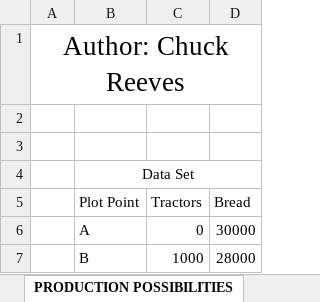
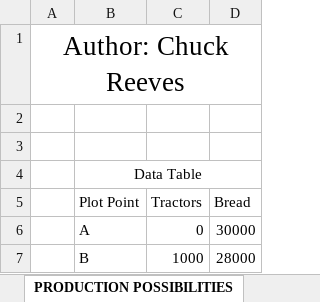
Before and after one commit to manchuck/School, an Excel workbook: Macro Ecnomics/PP Assignment 1.xlsx, sheet PRODUCTION POSSIBILITIES, drawn as a sheet; only a part is shown; values as stored, in another font and other column widths than the file's, no borders; charts and pictures not drawn; the diff names each change by its address in the sheet, - before the commit and + after, or states it on an @@ line.

```diff
--- a/Macro Ecnomics/PP Assignment 1.xlsx (sheet PRODUCTION POSSIBILITIES)
+++ b/Macro Ecnomics/PP Assignment 1.xlsx (sheet PRODUCTION POSSIBILITIES)
-B4 (Plot Point): Data Set
+B4 (Plot Point): Data Table
```
Also changed, not shown: charts or pictures, 2 other files.
